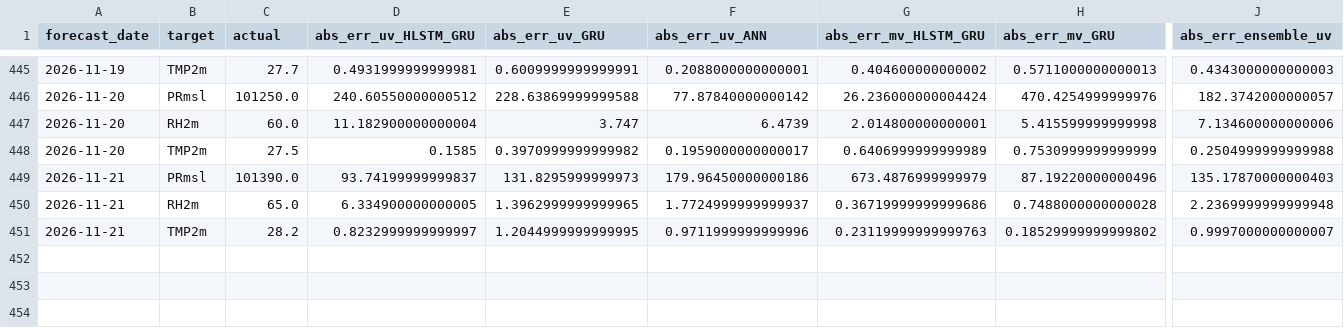
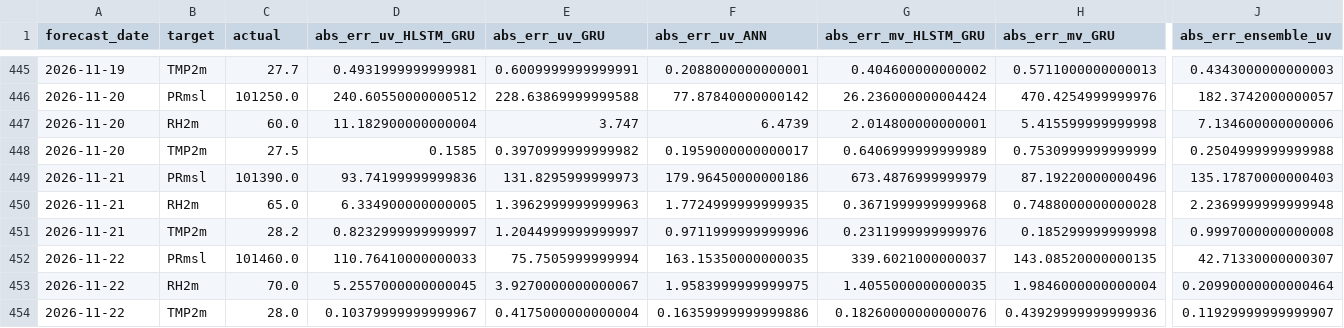
Before and after one commit to souravk03/openmeteo-live-forecast-v2, a CSV file: data/om/Chennai/logs/accuracy_log.csv, drawn as a sheet; only a part is shown, gaps mark what is left out; rows hold the shown columns only; the diff names each change by its address in the sheet, - before the commit and + after, or states it on an @@ line.

Commit message:
[Chennai] accuracy_log.csv 2026-11-22

```diff
--- a/data/om/Chennai/logs/accuracy_log.csv
+++ b/data/om/Chennai/logs/accuracy_log.csv
-D449 (abs_err_uv_HLSTM_GRU): 93.74199999999837
+D449 (abs_err_uv_HLSTM_GRU): 93.74199999999836
-E450 (abs_err_uv_GRU): 1.3962999999999965
+E450 (abs_err_uv_GRU): 1.3962999999999963
-F450 (abs_err_uv_ANN): 1.7724999999999937
+F450 (abs_err_uv_ANN): 1.7724999999999935
-G450 (abs_err_mv_HLSTM_GRU): 0.36719999999999686
+G450 (abs_err_mv_HLSTM_GRU): 0.3671999999999968
-E451 (abs_err_uv_GRU): 1.2044999999999995
+E451 (abs_err_uv_GRU): 1.2044999999999997
-G451 (abs_err_mv_HLSTM_GRU): 0.23119999999999763
+G451 (abs_err_mv_HLSTM_GRU): 0.2311999999999976
-H451 (abs_err_mv_GRU): 0.18529999999999802
+H451 (abs_err_mv_GRU): 0.185299999999998
-J451 (abs_err_ensemble_uv): 0.9997000000000007
+J451 (abs_err_ensemble_uv): 0.9997000000000008
+row 452: 2026-11-22 | PRmsl | 101460.0 | 110.76410000000033 | 75.7505999999994 | 163.15350000000035 | 339.6021000000037 | 143.08520000000135 | 42.71330000000307
+row 453: 2026-11-22 | RH2m | 70.0 | 5.2557000000000045 | 3.9270000000000067 | 1.9583999999999975 | 1.4055000000000035 | 1.9846000000000004 | 0.20990000000000464
+row 454: 2026-11-22 | TMP2m | 28.0 | 0.10379999999999967 | 0.4175000000000004 | 0.16359999999999886 | 0.18260000000000076 | 0.43929999999999936 | 0.11929999999999907
```
